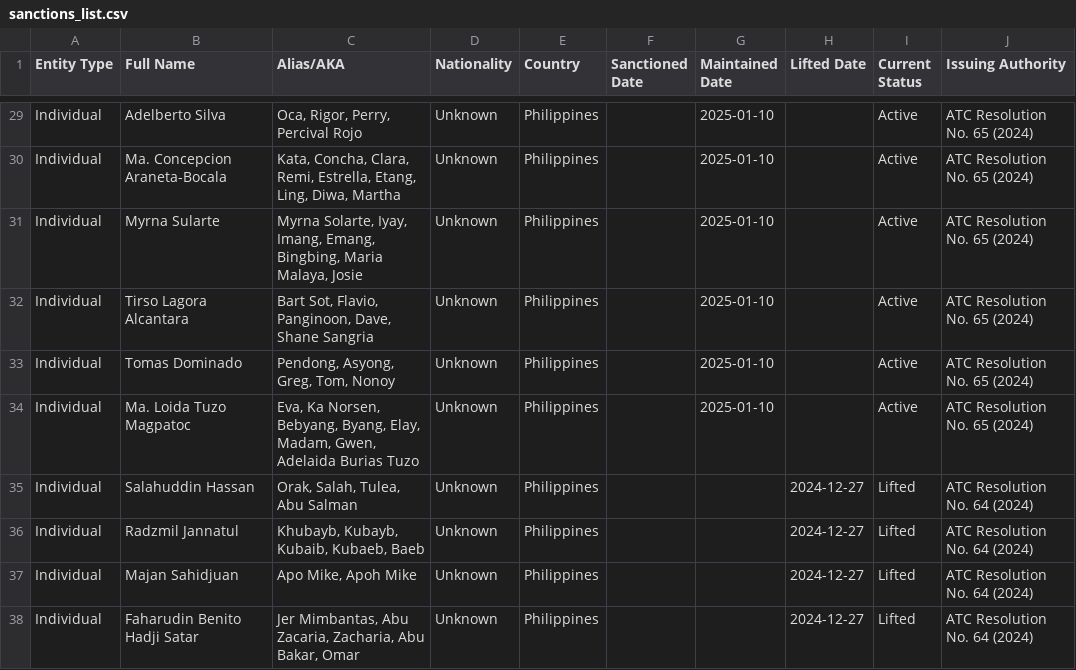
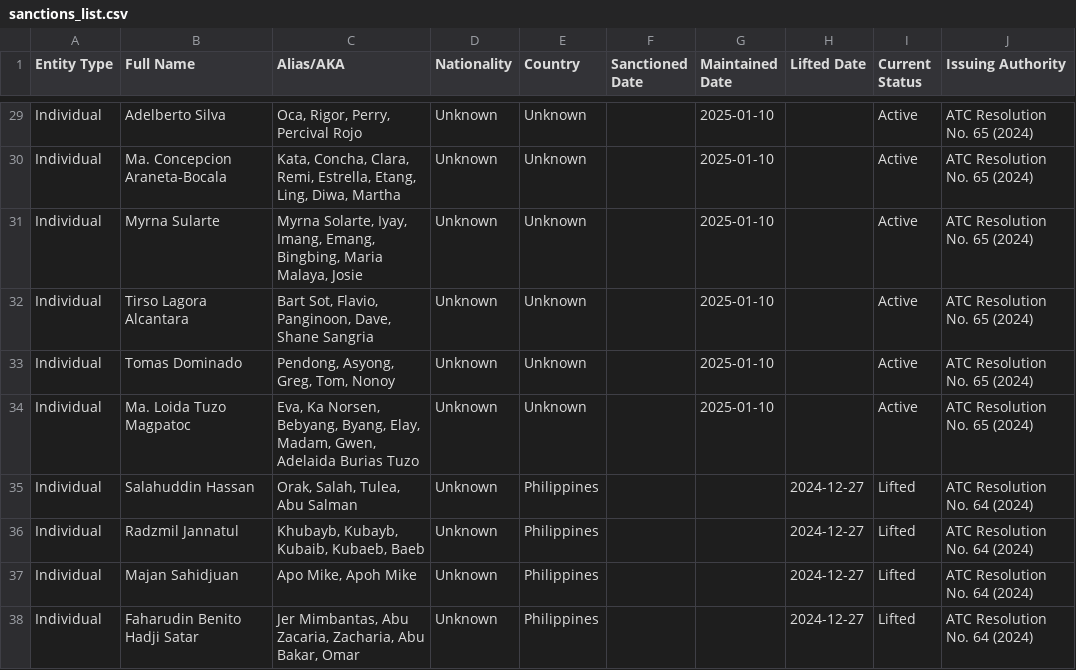
Before and after one commit to zmpld/sanction-list, a CSV file: data/sanctions_list.csv, drawn as a sheet; only a part is shown, gaps mark what is left out; the diff covers the shown part only; the diff names each change by its address in the sheet, - before the commit and + after, or states it on an @@ line.

```diff
--- a/data/sanctions_list.csv
+++ b/data/sanctions_list.csv
-E29:E34 (Country): Philippines
+E29:E34 (Country): Unknown
```
Also changed, not shown: 4 added rows, 1 removed row and 86 edited cells elsewhere in this file.
